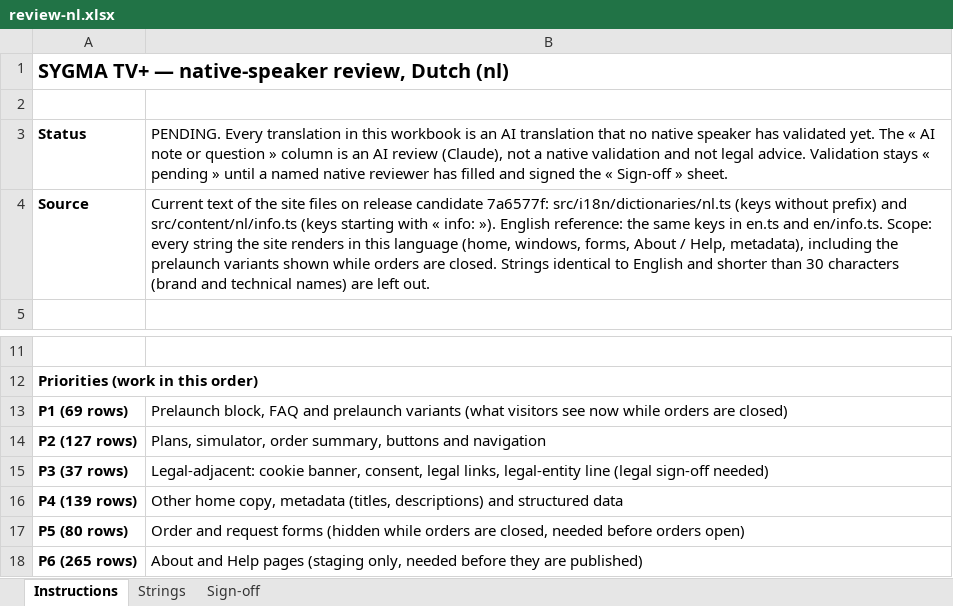
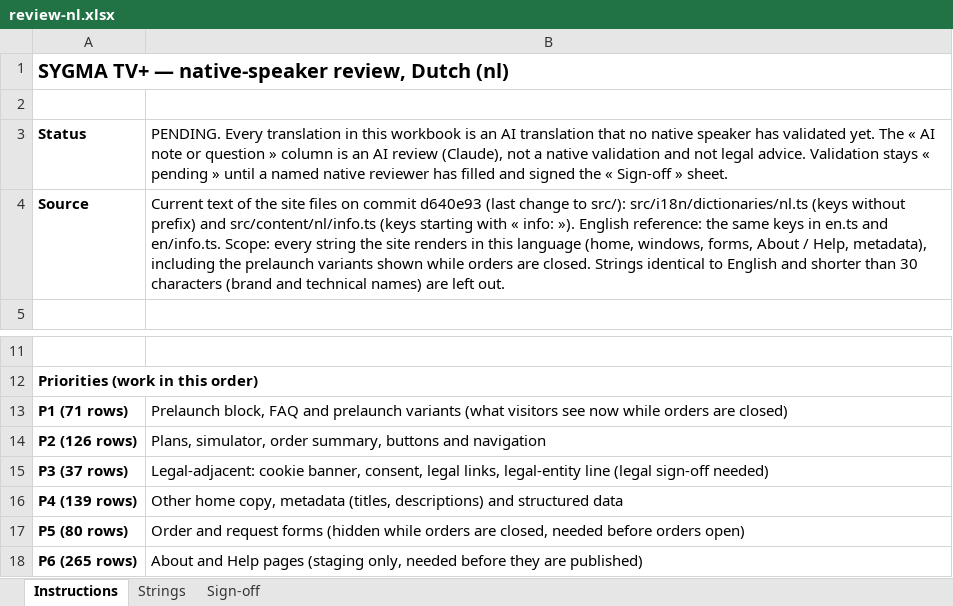
Before and after one commit to Mango171002/smart.tv, an Excel workbook: docs/i18n/review-workbooks/review-nl.xlsx, sheet Instructions, drawn as a sheet; only a part is shown, gaps mark what is left out; values as stored, in another font and other column widths than the file's, no borders; the diff names each change by its address in the sheet, - before the commit and + after, or states it on an @@ line.

```diff
--- a/docs/i18n/review-workbooks/review-nl.xlsx (sheet Instructions)
+++ b/docs/i18n/review-workbooks/review-nl.xlsx (sheet Instructions)
-B4: …files on release candidate 7a6577f: src/i18n/dictionaries/nl.ts (keys…
+B4: …files on commit d640e93 (last change to src/): src/i18n/dictionaries/nl.ts (keys…
-A13: P1 (69 rows)
+A13: P1 (71 rows)
-A14: P2 (127 rows)
+A14: P2 (126 rows)
```
Also changed, not shown: sheet Strings, docs/i18n/review-workbooks/review-de.xlsx, docs/i18n/review-workbooks/review-es.xlsx, 12 other files.
